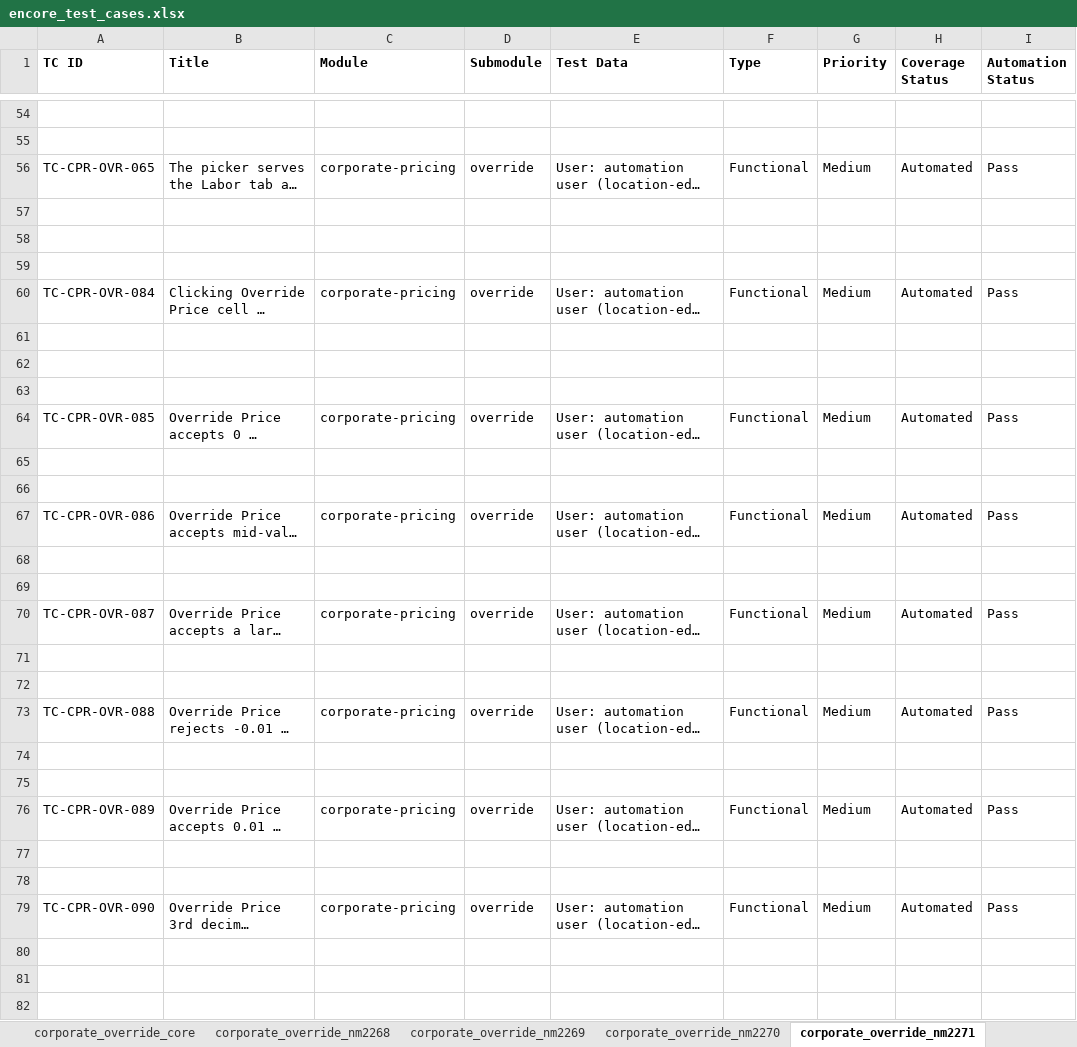
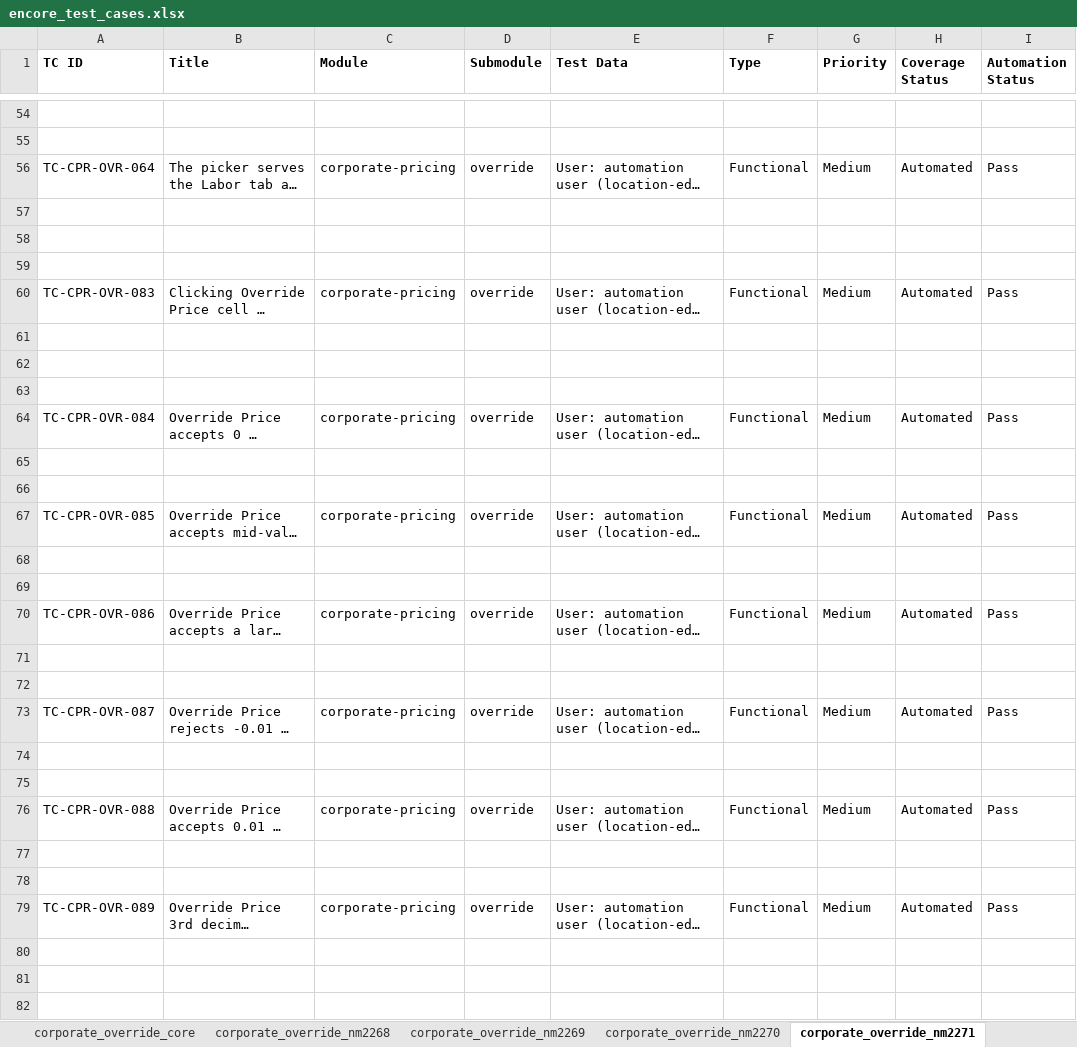
Before and after one commit to omeesham/JBS_Global_Test_Automation_Framework, an Excel workbook: clients/encore/testcases/encore_test_cases.xlsx, sheet corporate_override_nm2271, drawn as a sheet; only a part is shown, gaps mark what is left out; long unchanged cells end in …; values as stored, in another font and other column widths than the file's, no borders; the diff covers the shown part only; the diff names each change by its address in the sheet, - before the commit and + after, or states it on an @@ line.

```diff
--- a/clients/encore/testcases/encore_test_cases.xlsx (sheet corporate_override_nm2271)
+++ b/clients/encore/testcases/encore_test_cases.xlsx (sheet corporate_override_nm2271)
-A56 (TC ID): TC-CPR-OVR-065
+A56 (TC ID): TC-CPR-OVR-064
-A60 (TC ID): TC-CPR-OVR-084
+A60 (TC ID): TC-CPR-OVR-083
-A64 (TC ID): TC-CPR-OVR-085
+A64 (TC ID): TC-CPR-OVR-084
-A67 (TC ID): TC-CPR-OVR-086
+A67 (TC ID): TC-CPR-OVR-085
-A70 (TC ID): TC-CPR-OVR-087
+A70 (TC ID): TC-CPR-OVR-086
-A73 (TC ID): TC-CPR-OVR-088
+A73 (TC ID): TC-CPR-OVR-087
-A76 (TC ID): TC-CPR-OVR-089
+A76 (TC ID): TC-CPR-OVR-088
-A79 (TC ID): TC-CPR-OVR-090
+A79 (TC ID): TC-CPR-OVR-089
```
Also changed, not shown: 41 edited cells elsewhere in this sheet, sheet corporate_override_core, sheet Overview, sheet corporate_override_nm2272, sheet corporate_override_nm2273, sheet corporate_override_nm2270, sheet corporate_override_nm2268, 23 more sheets, clients/encore/testcases/corporate-override/corporate-override-core.xlsx, clients/encore/testcases/corporate-override/corporate-override-nm2268.xlsx, 55 other files.
